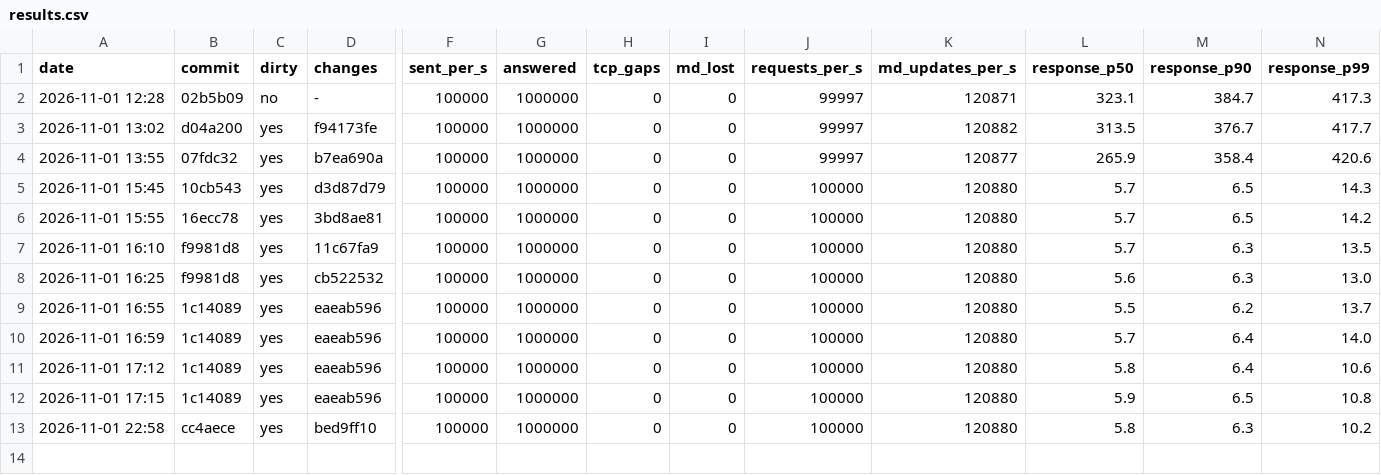
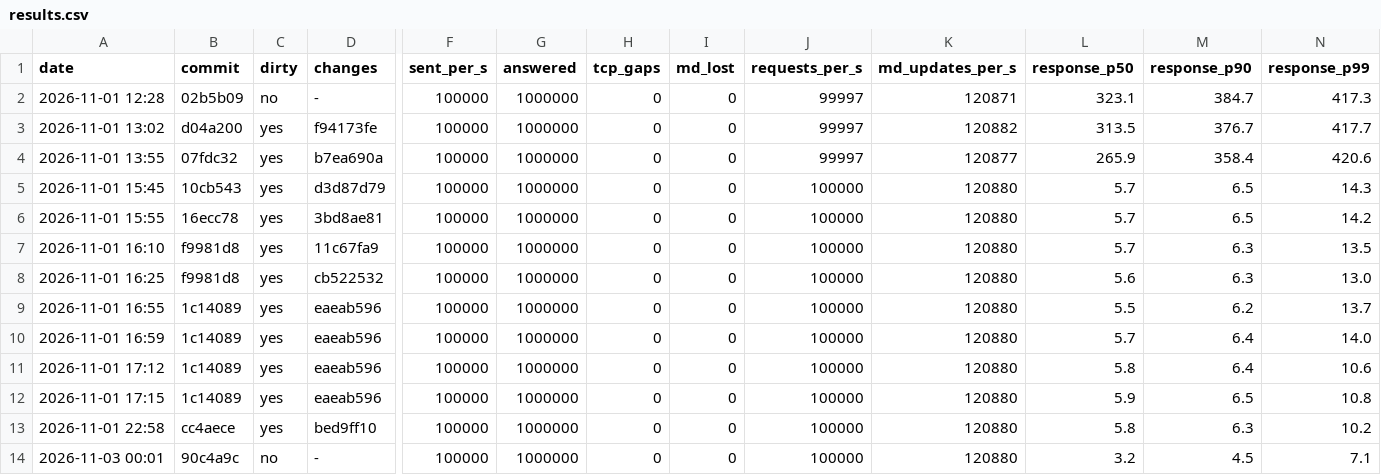
Before and after one commit to BurhanAkkus/Low-Latency-Trading-Exchange-CPP, a CSV file: benchmarks/exchange-benchmark/results.csv, drawn as a sheet; only a part is shown, gaps mark what is left out; rows hold the shown columns only; the diff names each change by its address in the sheet, - before the commit and + after, or states it on an @@ line.

Commit message:
ran benchmark

```diff
--- a/benchmarks/exchange-benchmark/results.csv
+++ b/benchmarks/exchange-benchmark/results.csv
+row 14: 2026-11-03 00:01 | 90c4a9c | no | - | 100000 | 1000000 | 0 | 0 | 100000 | 120880 | 3.2 | 4.5 | 7.1
```
